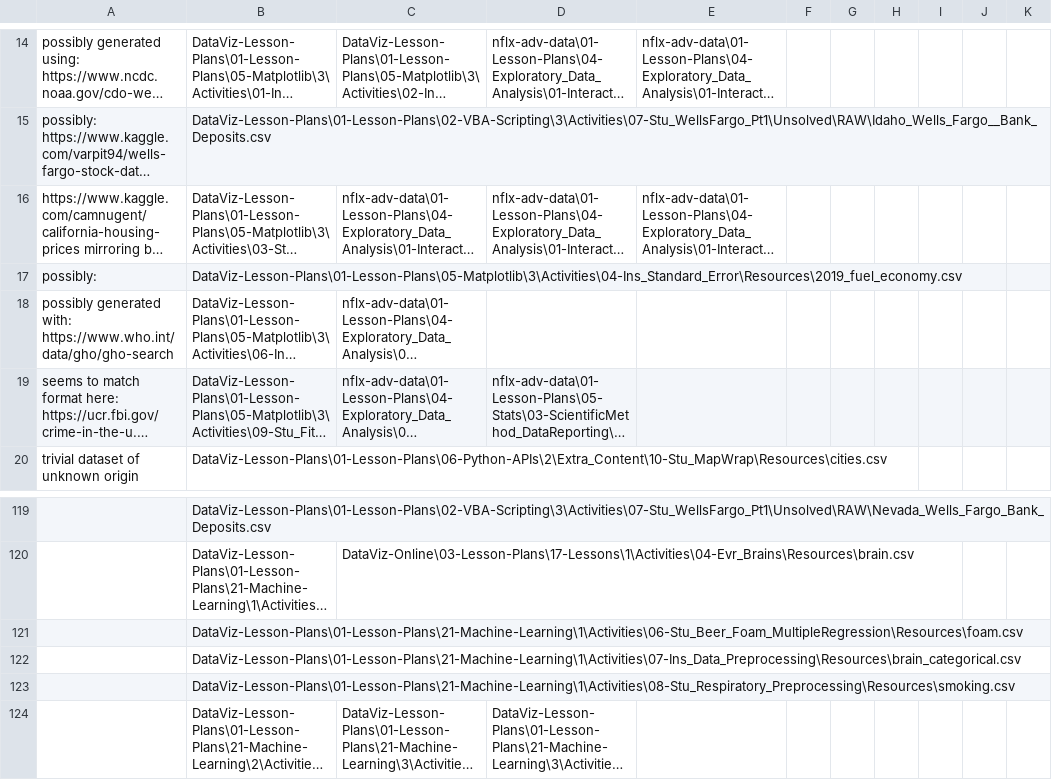
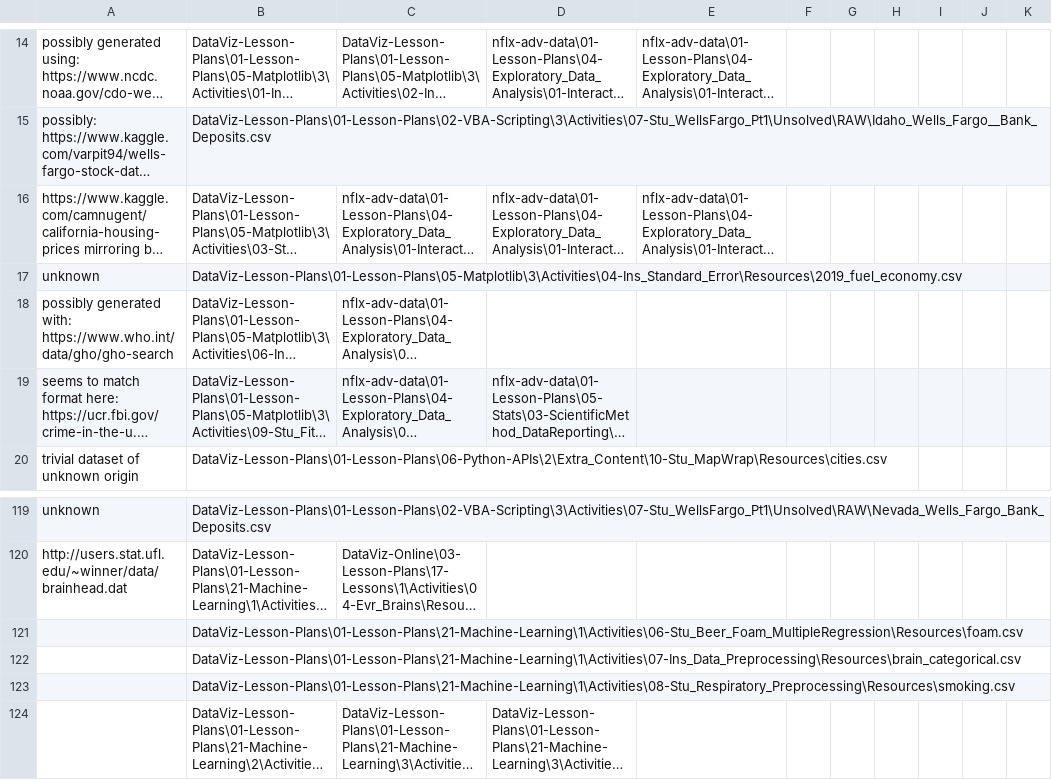
Before and after one commit to tom2u/dataset-audit, a CSV file: dataset-sources/csv-dataset-sources.csv, drawn as a sheet; only a part is shown, gaps mark what is left out; long unchanged cells end in …; the diff covers the shown part only; the diff names each change by its address in the sheet, - before the commit and + after, or states it on an @@ line.

```diff
--- a/dataset-sources/csv-dataset-sources.csv
+++ b/dataset-sources/csv-dataset-sources.csv
-A17: possibly:
+A17: unknown
-A119: (empty)
+A119: unknown
-A120: (empty)
+A120: http://users.stat.ufl.edu/~winner/data/brainhead.dat
```
Also changed, not shown: 28 edited cells elsewhere in this file, 2 other files.
